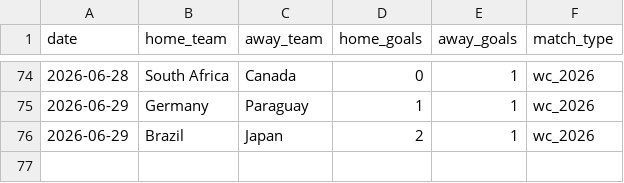
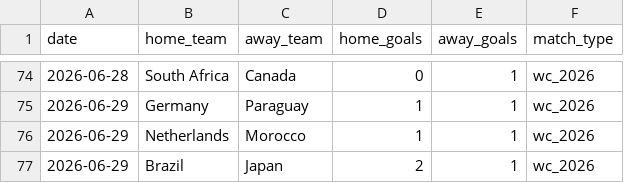
Before and after one commit to khalid-A-M-M/worldcup-agent-harness, a CSV file: data/historical_results.csv, drawn as a sheet; only a part is shown, gaps mark what is left out.

```diff
--- a/data/historical_results.csv
+++ b/data/historical_results.csv
@@ -75,2 +75,3 @@ date,home_team,away_team,home_goals,away_goals,match_type
 2026-06-29,Germany,Paraguay,1,1,wc_2026
+2026-06-29,Netherlands,Morocco,1,1,wc_2026
 2026-06-29,Brazil,Japan,2,1,wc_2026
```
Also changed, not shown: data/actual_results.csv, 37 other files.
